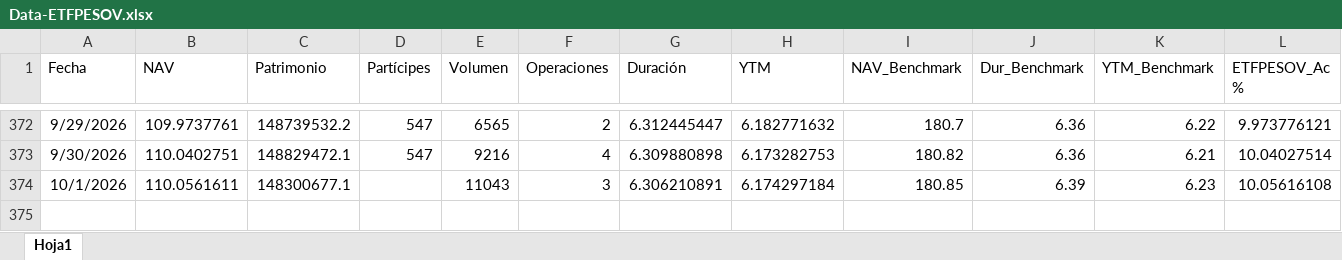
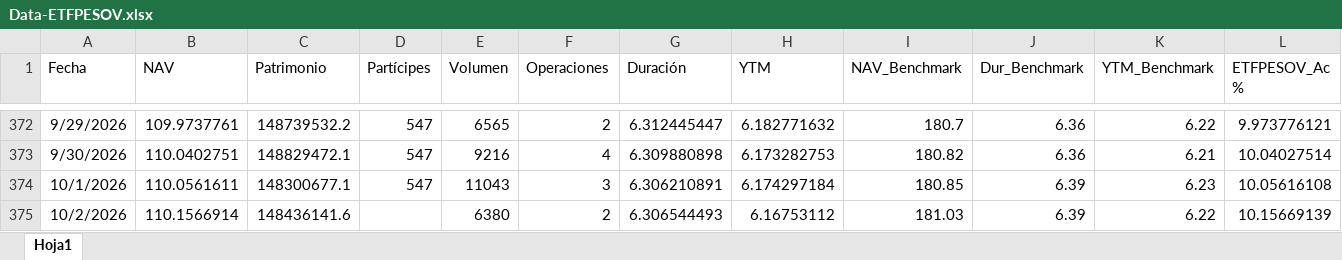
Before and after one commit to JoFRN26/Dashboards_EDAM, an Excel workbook: ETFPESOV/General/Data-ETFPESOV.xlsx, sheet Hoja1, drawn as a sheet; only a part is shown, gaps mark what is left out; values as stored, in another font and other column widths than the file's, no borders; rows hold the shown columns only; the diff names each change by its address in the sheet, - before the commit and + after, or states it on an @@ line.

Commit message:
Add files via upload

```diff
--- a/ETFPESOV/General/Data-ETFPESOV.xlsx (sheet Hoja1)
+++ b/ETFPESOV/General/Data-ETFPESOV.xlsx (sheet Hoja1)
-D374 (Partícipes): (empty)
+D374 (Partícipes): 547
+row 375: 10/2/2026 | 110.1566914 | 148436141.6 |  | 6380 | 2 | 6.306544493 | 6.16753112 | 181.03 | 6.39 | 6.22 | 10.15669139
```
